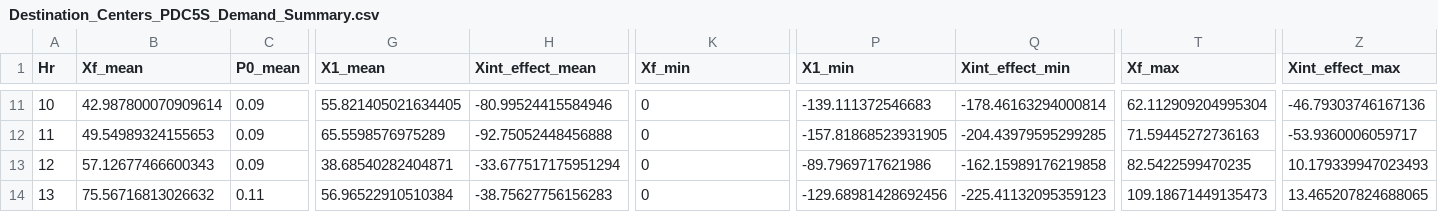
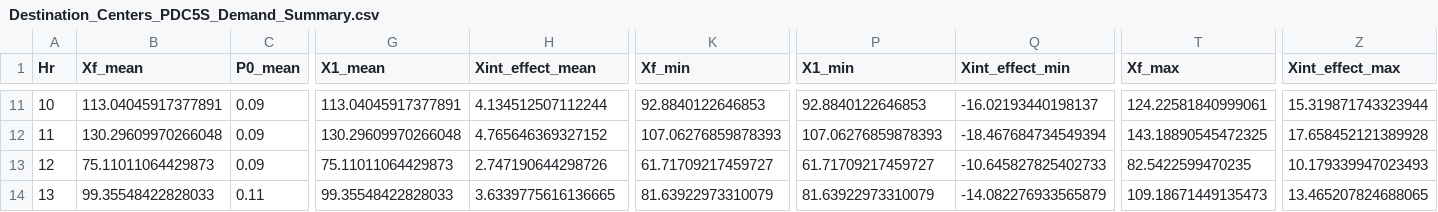
Before and after one commit to mjulian55/SmartCharge, a CSV file: Results/Destination_Centers_PDC5S_Demand_Summary.csv, drawn as a sheet; only a part is shown, gaps mark what is left out; the diff covers the shown part only; the diff names each change by its address in the sheet, - before the commit and + after, or states it on an @@ line.

Commit message:
Updated all desitnation centers output tables

```diff
--- a/Results/Destination_Centers_PDC5S_Demand_Summary.csv
+++ b/Results/Destination_Centers_PDC5S_Demand_Summary.csv
-B11 (Xf_mean): 42.987800070909614
+B11 (Xf_mean): 113.04045917377891
-G11 (X1_mean): 55.821405021634405
+G11 (X1_mean): 113.04045917377891
-H11 (Xint_effect_mean): -80.99524415584946
+H11 (Xint_effect_mean): 4.134512507112244
-K11 (Xf_min): 0
+K11 (Xf_min): 92.8840122646853
-P11 (X1_min): -139.111372546683
+P11 (X1_min): 92.8840122646853
-Q11 (Xint_effect_min): -178.46163294000814
+Q11 (Xint_effect_min): -16.02193440198137
-T11 (Xf_max): 62.112909204995304
+T11 (Xf_max): 124.22581840999061
-Z11 (Xint_effect_max): -46.79303746167136
+Z11 (Xint_effect_max): 15.319871743323944
-B12 (Xf_mean): 49.54989324155653
+B12 (Xf_mean): 130.29609970266048
-G12 (X1_mean): 65.5598576975289
+G12 (X1_mean): 130.29609970266048
-H12 (Xint_effect_mean): -92.75052448456888
+H12 (Xint_effect_mean): 4.765646369327152
-K12 (Xf_min): 0
+K12 (Xf_min): 107.06276859878393
-P12 (X1_min): -157.81868523931905
+P12 (X1_min): 107.06276859878393
-Q12 (Xint_effect_min): -204.43979595299285
+Q12 (Xint_effect_min): -18.467684734549394
-T12 (Xf_max): 71.59445272736163
+T12 (Xf_max): 143.18890545472325
-Z12 (Xint_effect_max): -53.9360006059717
+Z12 (Xint_effect_max): 17.658452121389928
-B13 (Xf_mean): 57.12677466600343
+B13 (Xf_mean): 75.11011064429873
-G13 (X1_mean): 38.68540282404871
+G13 (X1_mean): 75.11011064429873
-H13 (Xint_effect_mean): -33.677517175951294
+H13 (Xint_effect_mean): 2.747190644298726
-K13 (Xf_min): 0
+K13 (Xf_min): 61.71709217459727
-P13 (X1_min): -89.7969717621986
+P13 (X1_min): 61.71709217459727
-Q13 (Xint_effect_min): -162.15989176219858
+Q13 (Xint_effect_min): -10.645827825402733
-B14 (Xf_mean): 75.56716813026632
+B14 (Xf_mean): 99.35548422828033
-G14 (X1_mean): 56.96522910510384
+G14 (X1_mean): 99.35548422828033
-H14 (Xint_effect_mean): -38.75627756156283
+H14 (Xint_effect_mean): 3.6339775616136665
-K14 (Xf_min): 0
+K14 (Xf_min): 81.63922973310079
-P14 (X1_min): -129.68981428692456
+P14 (X1_min): 81.63922973310079
-Q14 (Xint_effect_min): -225.41132095359123
+Q14 (Xint_effect_min): -14.082276933565879
```
Also changed, not shown: 159 edited cells elsewhere in this file, Results/Destination_Centers_FDC1_Output_All_Hours.csv, Results/Destination_Centers_PDC2S_Demand_Summary.csv, 15 other files.
